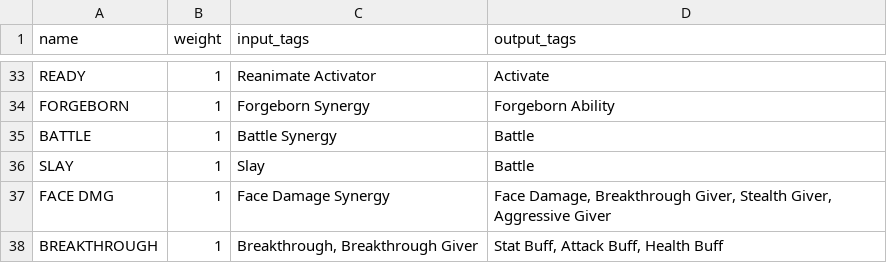
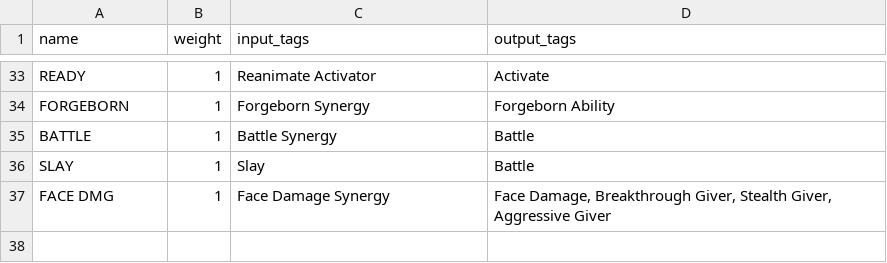
Before and after one commit to TMind/SolMDb, a CSV file: csv/synergies.csv, drawn as a sheet; only a part is shown, gaps mark what is left out.

```diff
--- a/csv/synergies.csv
+++ b/csv/synergies.csv
@@ -37,2 +37 @@ SLAY;1;Slay;Battle;
 FACE DMG;1;Face Damage Synergy;Face Damage, Breakthrough Giver, Stealth Giver, Aggressive Giver;
-BREAKTHROUGH;1;Breakthrough, Breakthrough Giver;Stat Buff, Attack Buff, Health Buff;
```
Also changed, not shown: 7 other files.
